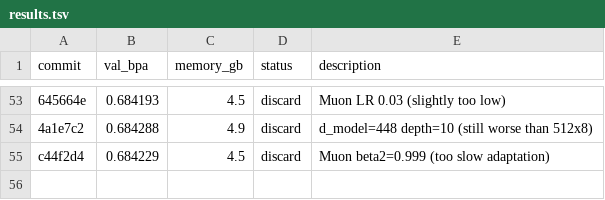
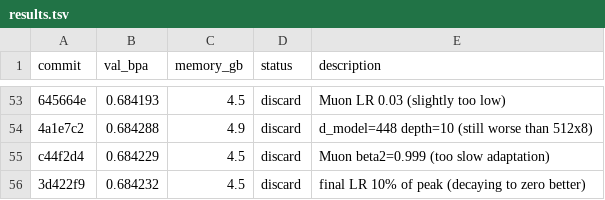
Before and after one commit to andrewkern/autoresearch, a TSV file: results.tsv, drawn as a sheet; only a part is shown, gaps mark what is left out; the diff names each change by its address in the sheet, - before the commit and + after, or states it on an @@ line.

Commit message:
record discard: final LR 10% val_bpa=0.684232

```diff
--- a/results.tsv
+++ b/results.tsv
+row 56: 3d422f9 | 0.684232 | 4.5 | discard | final LR 10% of peak (decaying to zero better)
```
